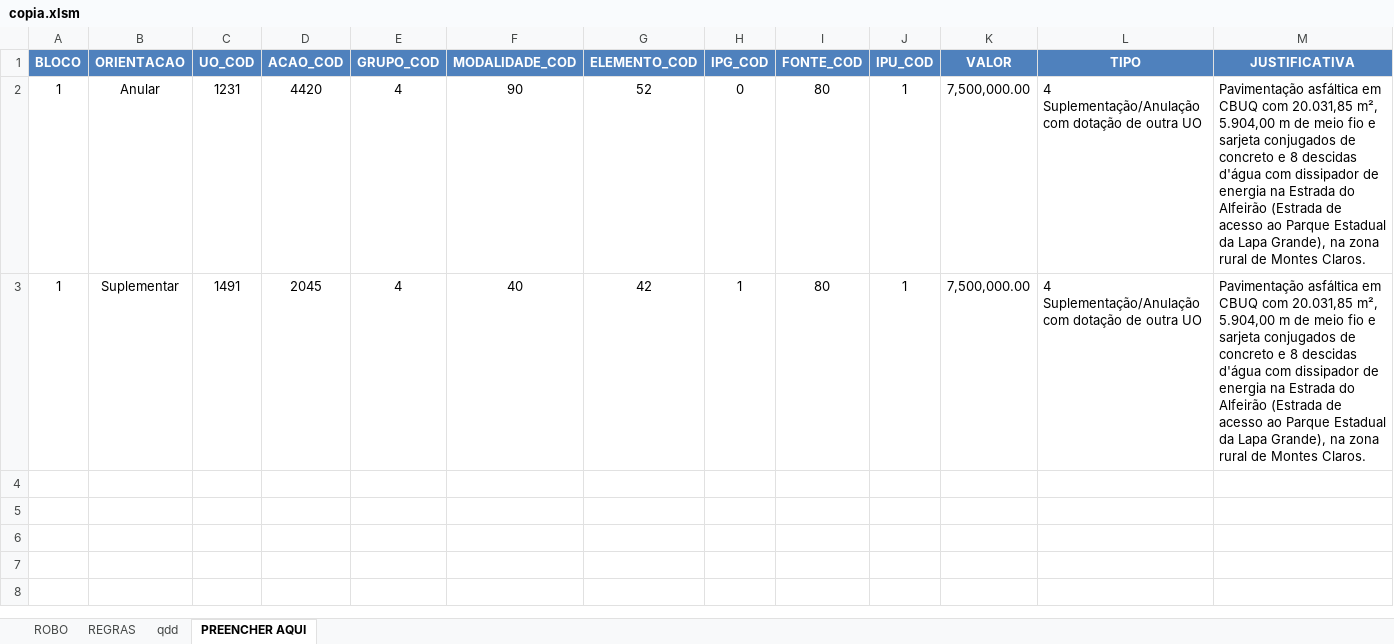
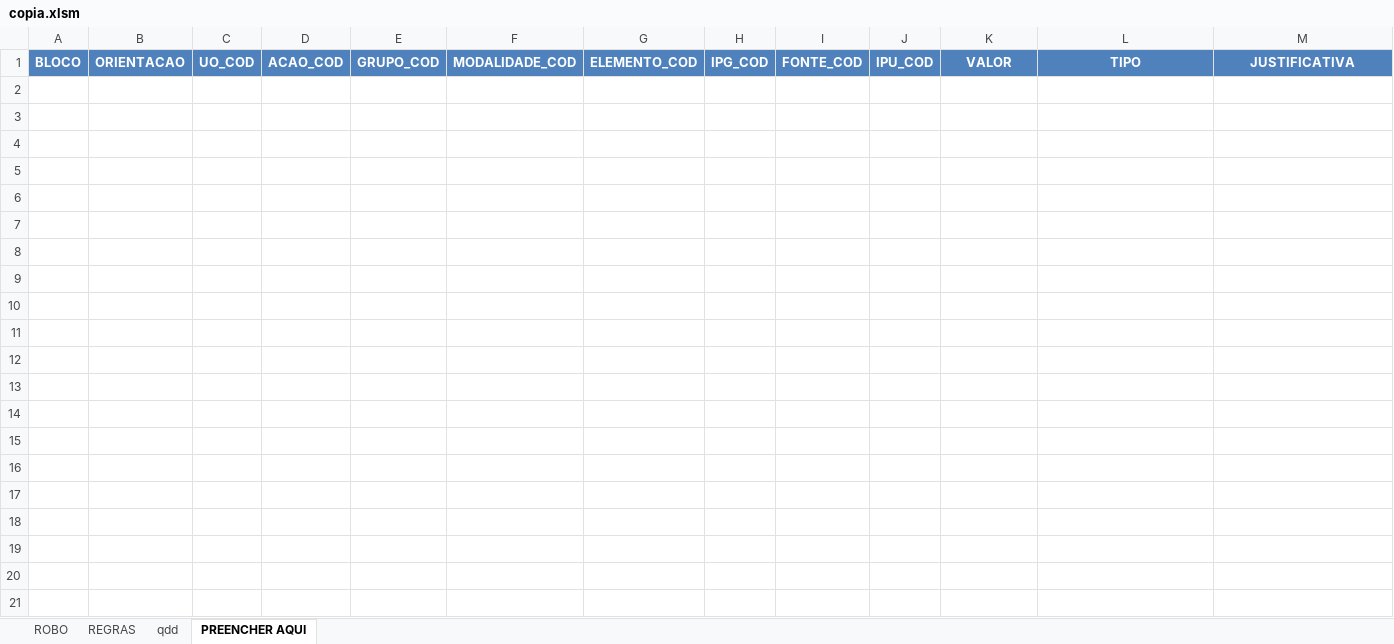
Before and after one commit to splor-mg/siafi-automacao-credito, an Excel workbook: data/copia.xlsm, sheet PREENCHER AQUI, drawn as a sheet; only a part is shown; values as stored, in another font and other column widths than the file's, no borders; conditional formats and table styles not drawn; the diff covers the shown part only; the diff names each change by its address in the sheet, - before the commit and + after, or states it on an @@ line.

```diff
--- a/data/copia.xlsm (sheet PREENCHER AQUI)
+++ b/data/copia.xlsm (sheet PREENCHER AQUI)
-row 2: 1 | Anular | 1231 | 4420 | 4 | 90 | 52 | 0 | 80 | 1 | 7,500,000.00 | 4 Suplementação/Anulação com dotação de outra UO | Pavimentação asfáltica em CBUQ com 20.031,85 m², 5.904,00 m de meio fio e sarjeta conjugados de concreto e 8 descidas d'água com dissipador de energia na Estrada do Alfeirão (Estrada de acesso ao Parque Estadual da Lapa Grande), na zona rural de Montes Claros.
+row 2: (empty)
-row 3: 1 | Suplementar | 1491 | 2045 | 4 | 40 | 42 | 1 | 80 | 1 | 7,500,000.00 | 4 Suplementação/Anulação com dotação de outra UO | Pavimentação asfáltica em CBUQ com 20.031,85 m², 5.904,00 m de meio fio e sarjeta conjugados de concreto e 8 descidas d'água com dissipador de energia na Estrada do Alfeirão (Estrada de acesso ao Parque Estadual da Lapa Grande), na zona rural de Montes Claros.
+row 3: (empty)
+row 4: (empty)
+row 5: (empty)
+row 6: (empty)
+row 7: (empty)
+row 8: (empty)
+row 9: (empty)
+row 10: (empty)
+row 11: (empty)
+row 12: (empty)
+row 13: (empty)
+row 14: (empty)
+row 15: (empty)
+row 16: (empty)
+row 17: (empty)
+row 18: (empty)
+row 19: (empty)
+row 20: (empty)
+row 21: (empty)
```
Also changed, not shown: 31 added rows elsewhere in this sheet, sheet ROBO, sheet qdd, formulas that keep their value, hidden cells, 5 other files.
